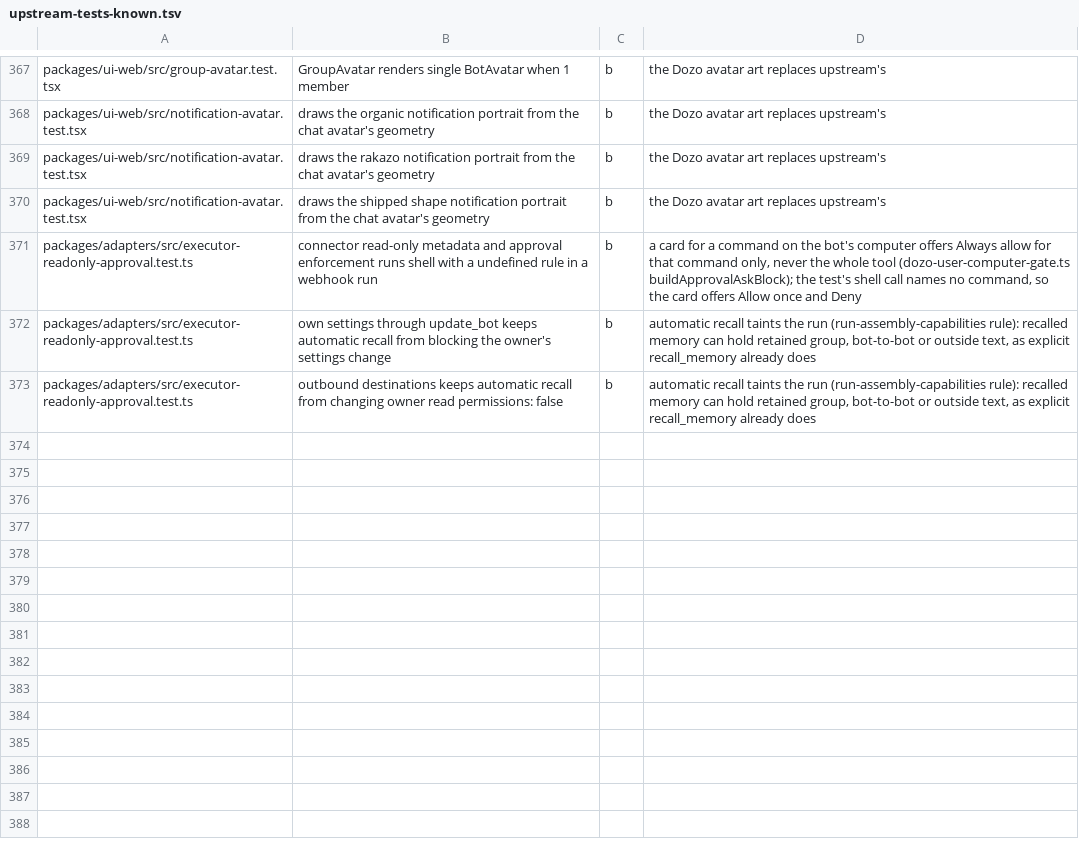
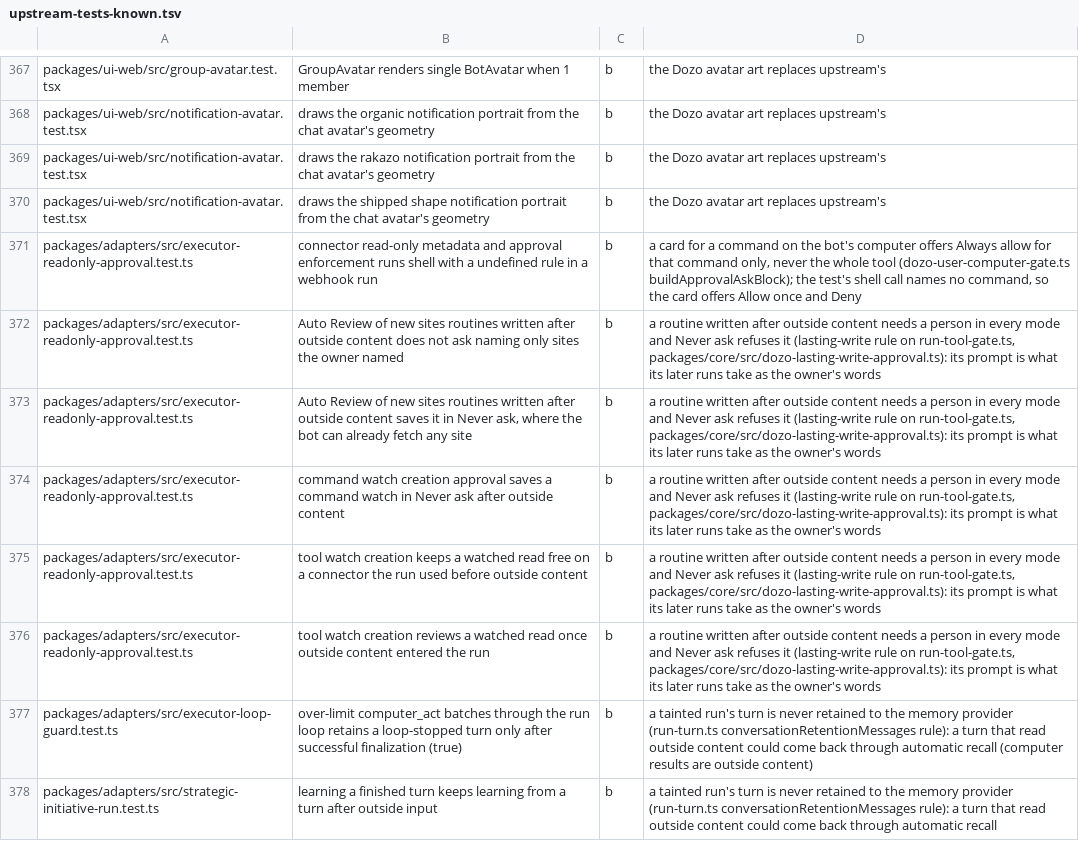
Before and after one commit to SSilistre-dev/dozo, a TSV file: dozo/brand/upstream-tests-known.tsv, drawn as a sheet; only a part is shown, gaps mark what is left out.

```diff
--- a/dozo/brand/upstream-tests-known.tsv
+++ b/dozo/brand/upstream-tests-known.tsv
@@ -371,3 +371,8 @@ packages/ui-web/src/notification-avatar.test.tsx	draws the shipped shape notific
 packages/adapters/src/executor-readonly-approval.test.ts	connector read-only metadata and approval enforcement runs shell with a undefined rule in a webhook run	b	a card for a command on the bot's computer offers Always allow for that command only, never the whole tool (dozo-user-computer-gate.ts buildApprovalAskBlock); the test's shell call names no command, so the card offers Allow once and Deny
-packages/adapters/src/executor-readonly-approval.test.ts	own settings through update_bot keeps automatic recall from blocking the owner's settings change	b	automatic recall taints the run (run-assembly-capabilities rule): recalled memory can hold retained group, bot-to-bot or outside text, as explicit recall_memory already does
-packages/adapters/src/executor-readonly-approval.test.ts	outbound destinations keeps automatic recall from changing owner read permissions: false	b	automatic recall taints the run (run-assembly-capabilities rule): recalled memory can hold retained group, bot-to-bot or outside text, as explicit recall_memory already does
+packages/adapters/src/executor-readonly-approval.test.ts	Auto Review of new sites routines written after outside content does not ask naming only sites the owner named	b	a routine written after outside content needs a person in every mode and Never ask refuses it (lasting-write rule on run-tool-gate.ts, packages/core/src/dozo-lasting-write-approval.ts): its prompt is what its later runs take as the owner's words
+packages/adapters/src/executor-readonly-approval.test.ts	Auto Review of new sites routines written after outside content saves it in Never ask, where the bot can already fetch any site	b	a routine written after outside content needs a person in every mode and Never ask refuses it (lasting-write rule on run-tool-gate.ts, packages/core/src/dozo-lasting-write-approval.ts): its prompt is what its later runs take as the owner's words
+packages/adapters/src/executor-readonly-approval.test.ts	command watch creation approval saves a command watch in Never ask after outside content	b	a routine written after outside content needs a person in every mode and Never ask refuses it (lasting-write rule on run-tool-gate.ts, packages/core/src/dozo-lasting-write-approval.ts): its prompt is what its later runs take as the owner's words
+packages/adapters/src/executor-readonly-approval.test.ts	tool watch creation keeps a watched read free on a connector the run used before outside content	b	a routine written after outside content needs a person in every mode and Never ask refuses it (lasting-write rule on run-tool-gate.ts, packages/core/src/dozo-lasting-write-approval.ts): its prompt is what its later runs take as the owner's words
+packages/adapters/src/executor-readonly-approval.test.ts	tool watch creation reviews a watched read once outside content entered the run	b	a routine written after outside content needs a person in every mode and Never ask refuses it (lasting-write rule on run-tool-gate.ts, packages/core/src/dozo-lasting-write-approval.ts): its prompt is what its later runs take as the owner's words
+packages/adapters/src/executor-loop-guard.test.ts	over-limit computer_act batches through the run loop retains a loop-stopped turn only after successful finalization (true)	b	a tainted run's turn is never retained to the memory provider (run-turn.ts conversationRetentionMessages rule): a turn that read outside content could come back through automatic recall (computer results are outside content)
+packages/adapters/src/strategic-initiative-run.test.ts	learning a finished turn keeps learning from a turn after outside input	b	a tainted run's turn is never retained to the memory provider (run-turn.ts conversationRetentionMessages rule): a turn that read outside content could come back through automatic recall
```
Also changed, not shown: 12 other files.
